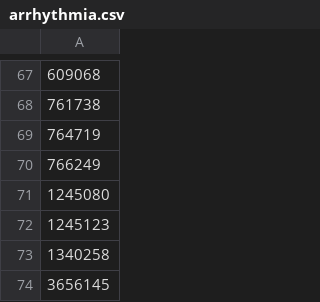
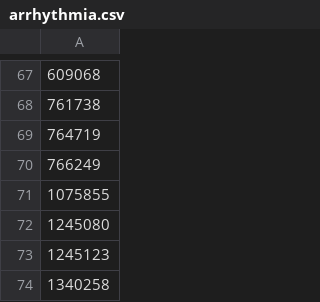
Before and after one commit to heron-uk/HERON-UK-02-005-DeviceMapping, a CSV file: DeviceMapping/diagnosticsCode/pacemaker/cohorts/codelists/arrhythmia.csv, drawn as a sheet; only a part is shown, gaps mark what is left out; the shorter side is filled out with more unchanged rows; the diff names each change by its address in the sheet, - before the commit and + after, or states it on an @@ line.

```diff
--- a/DeviceMapping/diagnosticsCode/pacemaker/cohorts/codelists/arrhythmia.csv
+++ b/DeviceMapping/diagnosticsCode/pacemaker/cohorts/codelists/arrhythmia.csv
+row 71: 1075855
```
Also changed, not shown: DeviceMapping/diagnosticsCode/pacemaker/cohorts/codelists/pacemaker_implantation.csv, 14 other files.
